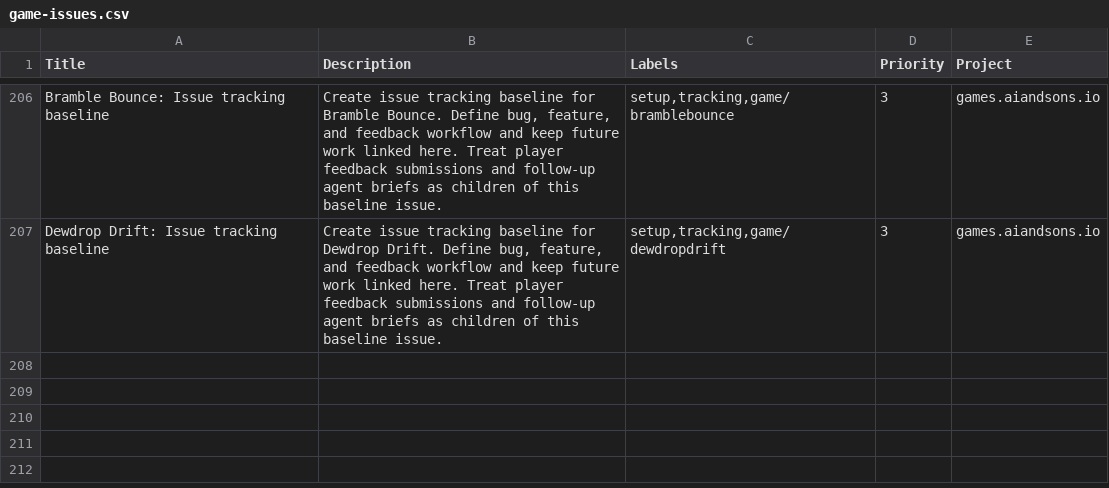
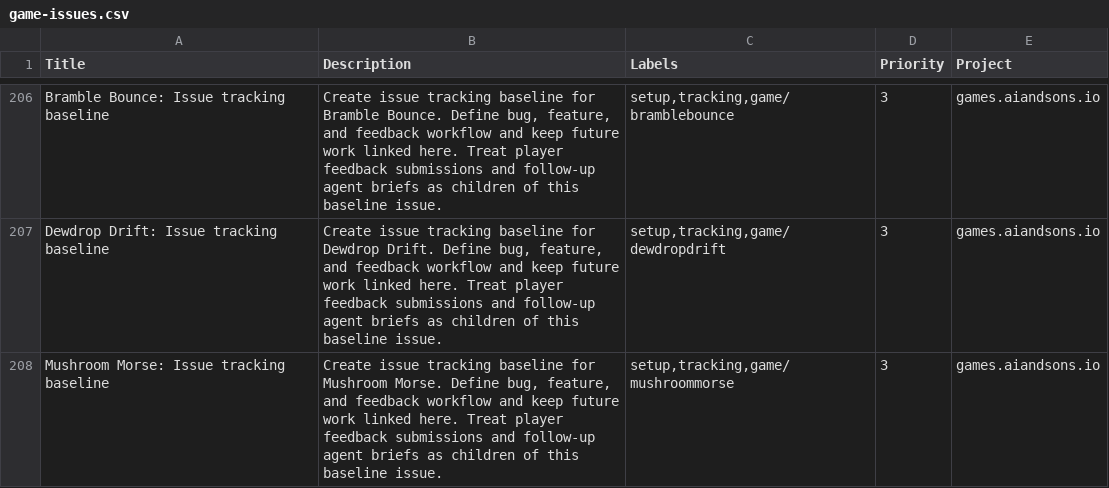
Before and after one commit to LEnc95/games.aiandsons.io, a CSV file: linear/game-issues.csv, drawn as a sheet; only a part is shown, gaps mark what is left out.

Commit message:
Add Mushroom Morse daily game (#291)
Build a five-clearing short/long pulse decoding game with keyboard and touch controls. Add its bounded content contract, generated discovery/SEO/OG/Linear support, and release notes. Verify browser states, deterministic stepping, feedback, responsive layout, and the full local release gate.

```diff
--- a/linear/game-issues.csv
+++ b/linear/game-issues.csv
@@ -207 +207,2 @@ Bramble Bounce: Issue tracking baseline,"Create issue tracking baseline for Bram
 Dewdrop Drift: Issue tracking baseline,"Create issue tracking baseline for Dewdrop Drift. Define bug, feature, and feedback workflow and keep future work linked here. Treat player feedback submissions and follow-up agent briefs as children of this baseline issue.","setup,tracking,game/dewdropdrift",3,games.aiandsons.io
+Mushroom Morse: Issue tracking baseline,"Create issue tracking baseline for Mushroom Morse. Define bug, feature, and feedback workflow and keep future work linked here. Treat player feedback submissions and follow-up agent briefs as children of this baseline issue.","setup,tracking,game/mushroommorse",3,games.aiandsons.io
```
Also changed, not shown: 10 other files.
